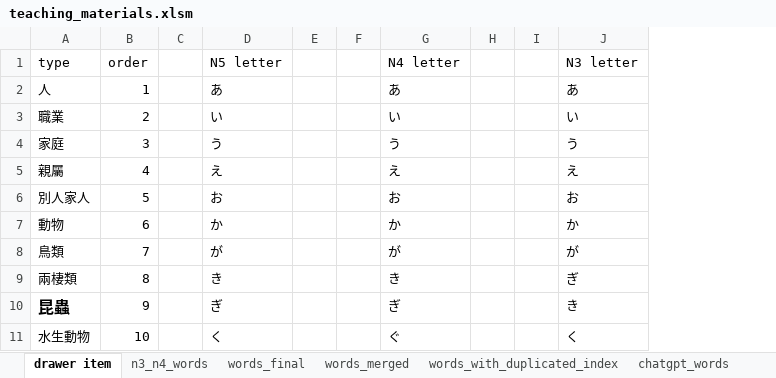
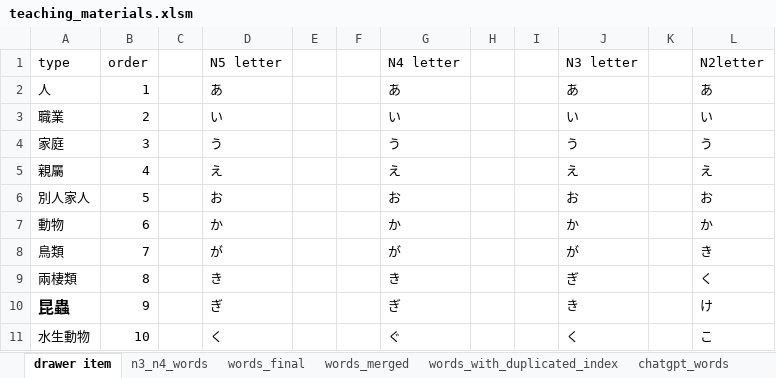
Before and after one commit to ivcode286/PandasJp, an Excel workbook: assets/file_for_reference/teaching_materials.xlsm, sheet drawer item, drawn as a sheet; only a part is shown; values as stored, in another font and other column widths than the file's, no borders; the diff covers the shown part only; the diff names each change by its address in the sheet, - before the commit and + after, or states it on an @@ line.

```diff
--- a/assets/file_for_reference/teaching_materials.xlsm (sheet drawer item)
+++ b/assets/file_for_reference/teaching_materials.xlsm (sheet drawer item)
+column K, empty
+column L (N2letter), rows 2-11: あ | い | う | え | お | か | き | く | け | こ
```
Also changed, not shown: 49 added rows elsewhere in this sheet, 23 other files.
